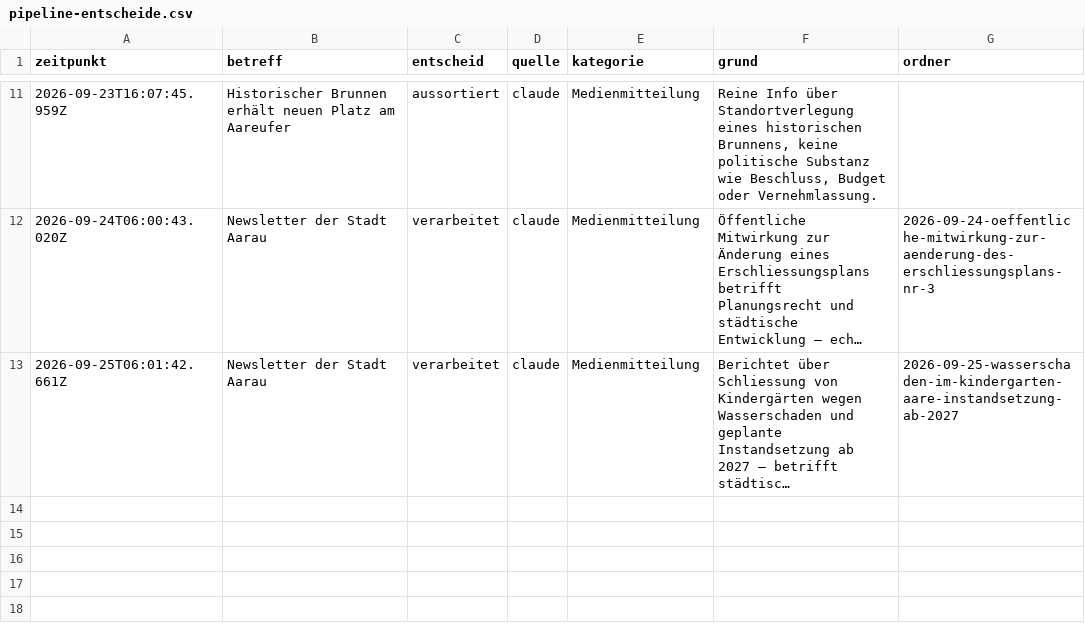
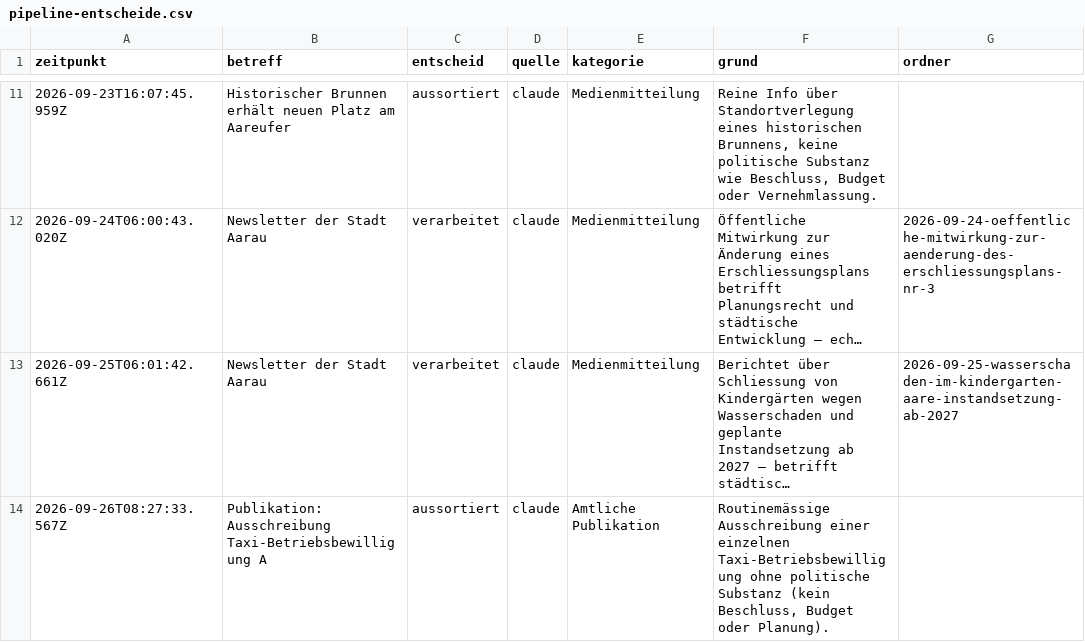
Before and after one commit to NeuralNiffler/5000ratshuus.ch, a CSV file: docs/pipeline-entscheide.csv, drawn as a sheet; only a part is shown, gaps mark what is left out; long unchanged cells end in …; the diff names each change by its address in the sheet, - before the commit and + after, or states it on an @@ line.

```diff
--- a/docs/pipeline-entscheide.csv
+++ b/docs/pipeline-entscheide.csv
+row 14: 2026-09-26T08:27:33.567Z | Publikation: Ausschreibung Taxi-Betriebsbewilligung A | aussortiert | claude | Amtliche Publikation | Routinemässige Ausschreibung einer einzelnen Taxi-Betriebsbewilligung ohne politische Substanz (kein Beschluss, Budget oder Planung).
```
